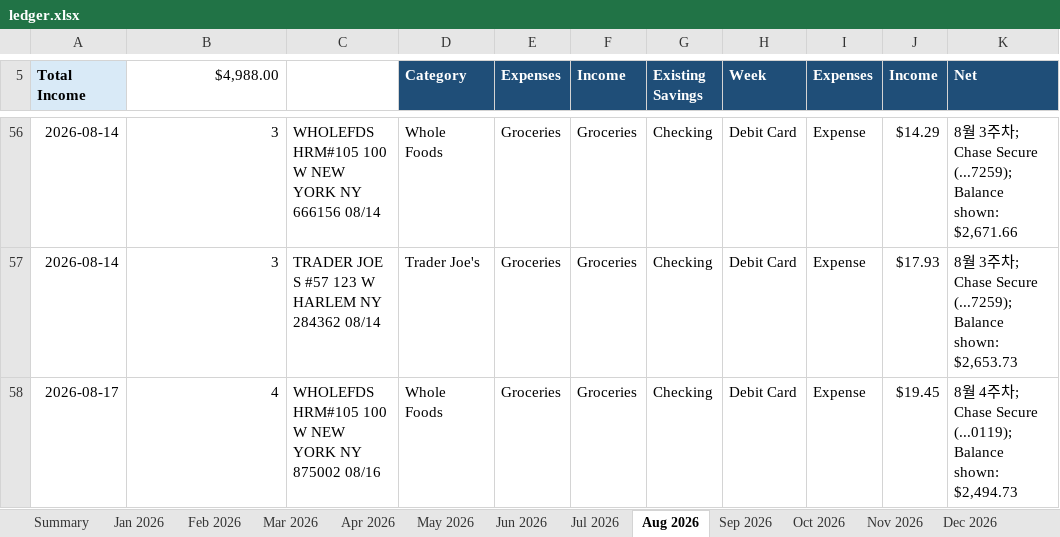
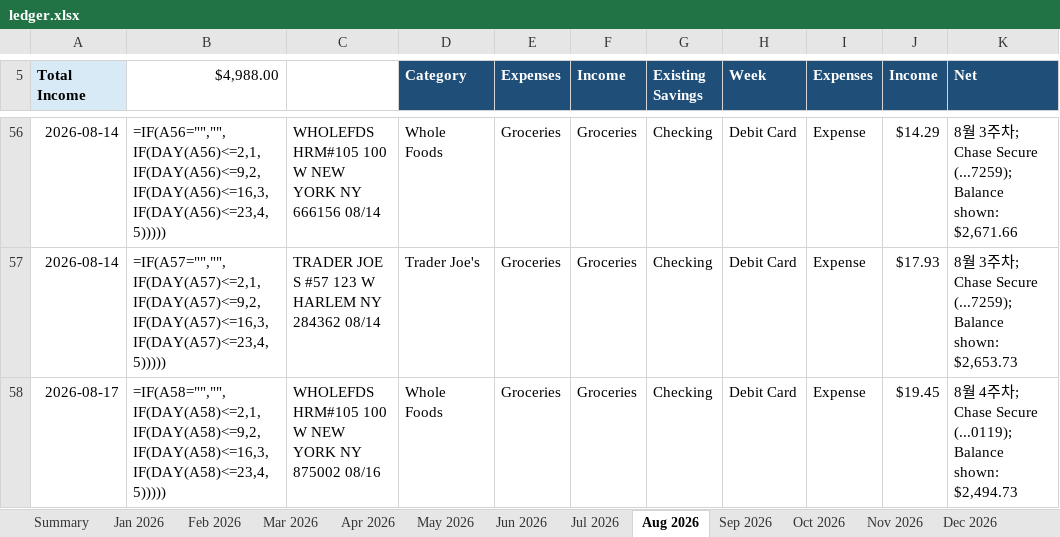
Before and after one commit to yw-ray/yw-ray.github.io, an Excel workbook: assets/ledger/ledger.xlsx, sheet Aug 2026, drawn as a sheet; only a part is shown, gaps mark what is left out; values as stored, in another font and other column widths than the file's, no borders; formulas without a stored value are shown as written; the diff covers the shown part only; the diff names each change by its address in the sheet, - before the commit and + after, or states it on an @@ line.

```diff
--- a/assets/ledger/ledger.xlsx (sheet Aug 2026)
+++ b/assets/ledger/ledger.xlsx (sheet Aug 2026)
-B56 ($4,988.00): 3
+B56 ($4,988.00): =IF(A56="","",IF(DAY(A56)<=2,1,IF(DAY(A56)<=9,2,IF(DAY(A56)<=16,3,IF(DAY(A56)<=23,4,5)))))
-B57 ($4,988.00): 3
+B57 ($4,988.00): =IF(A57="","",IF(DAY(A57)<=2,1,IF(DAY(A57)<=9,2,IF(DAY(A57)<=16,3,IF(DAY(A57)<=23,4,5)))))
-B58 ($4,988.00): 4
+B58 ($4,988.00): =IF(A58="","",IF(DAY(A58)<=2,1,IF(DAY(A58)<=9,2,IF(DAY(A58)<=16,3,IF(DAY(A58)<=23,4,5)))))
```
Also changed, not shown: other rows of this sheet.
